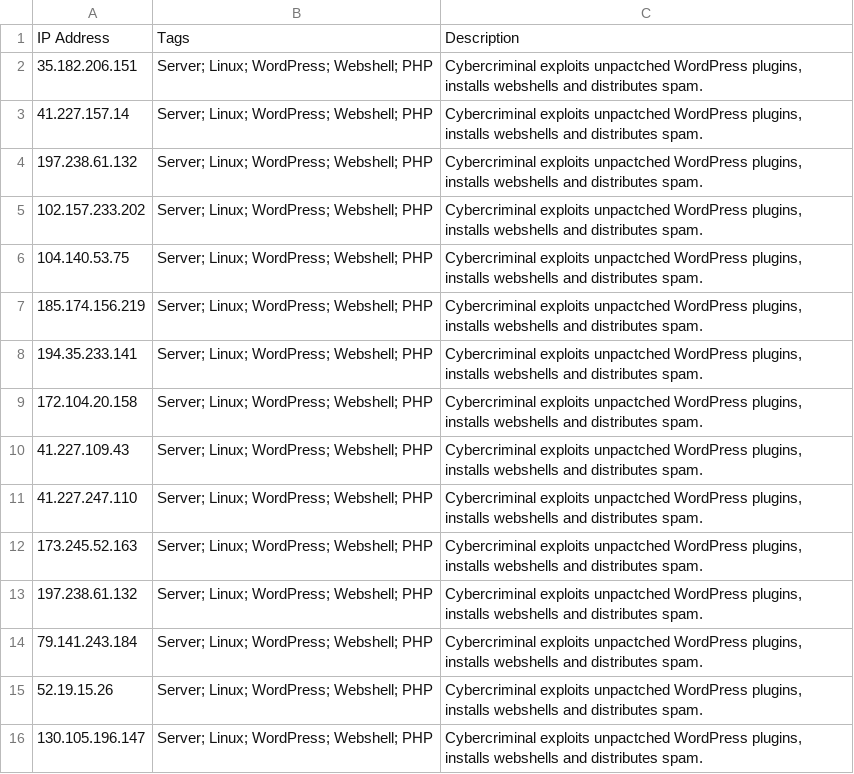
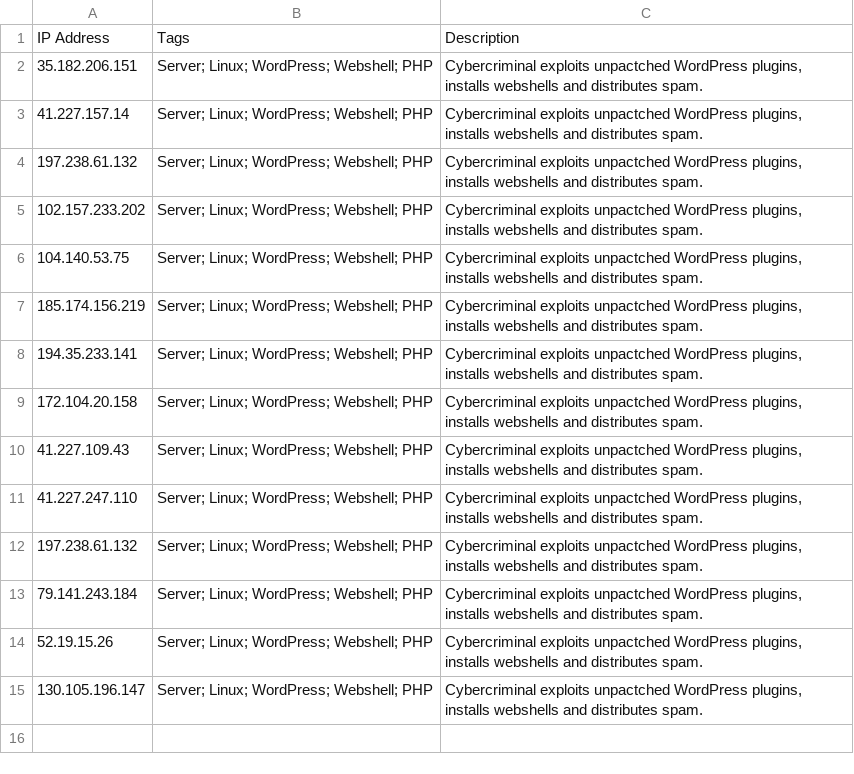
Before and after one commit to uri-iothreat/confirmed_ioc, a CSV file: ip.csv, drawn as a sheet.

Commit message:
Removing Cloudflare IP

```diff
--- a/ip.csv
+++ b/ip.csv
@@ -11,3 +11,2 @@ IP Address,Tags,Description
 41.227.247.110,Server; Linux; WordPress; Webshell; PHP,"Cybercriminal exploits unpactched WordPress plugins, installs webshells and distributes spam."
-173.245.52.163,Server; Linux; WordPress; Webshell; PHP,"Cybercriminal exploits unpactched WordPress plugins, installs webshells and distributes spam."
 197.238.61.132,Server; Linux; WordPress; Webshell; PHP,"Cybercriminal exploits unpactched WordPress plugins, installs webshells and distributes spam."
```
